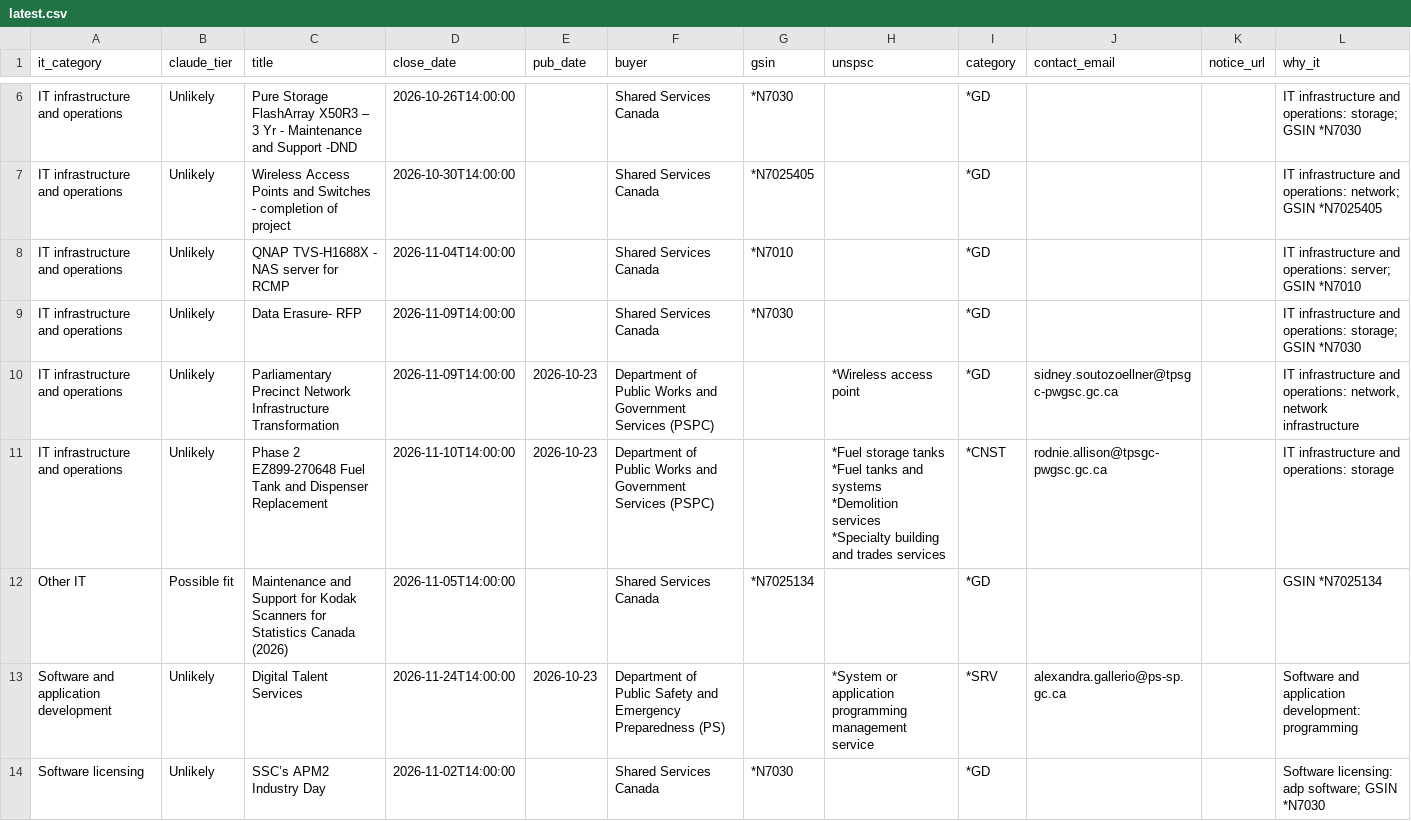
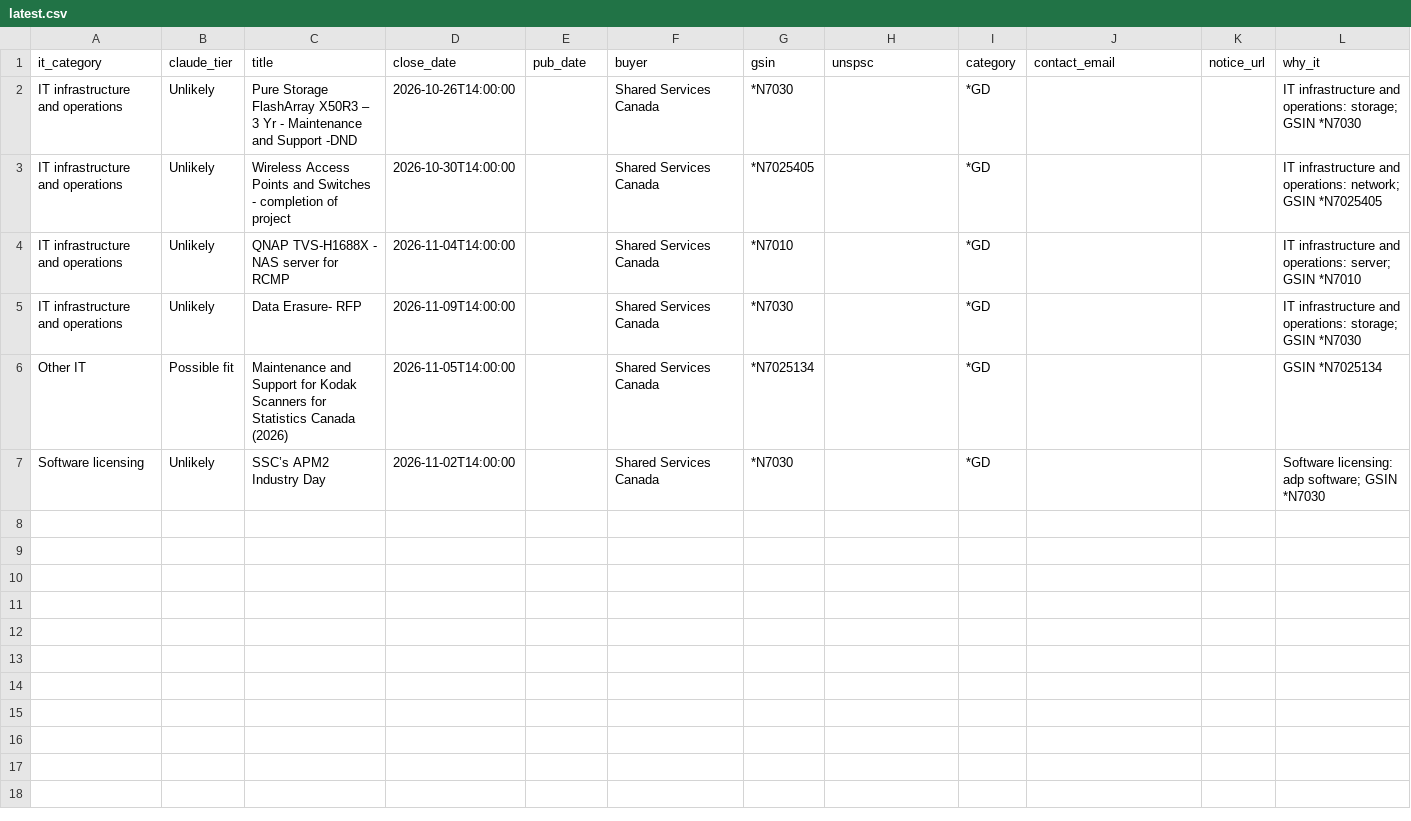
Before and after one commit to dhriajvarma4158/canadabuys-it-monitor, a CSV file: reports/latest.csv, drawn as a sheet; only a part is shown, gaps mark what is left out; ↵ is a line break in a cell; the diff covers the shown part only; the diff names each change by its address in the sheet, - before the commit and + after, or states it on an @@ line.

```diff
--- a/reports/latest.csv
+++ b/reports/latest.csv
-row 10: IT infrastructure and operations | Unlikely | Parliamentary Precinct Network Infrastructure Transformation | 2026-11-09T14:00:00 | 2026-10-23 | Department of Public Works and Government Services (PSPC) |  | *Wireless access point | *GD | sidney.soutozoellner@tpsgc-pwgsc.gc.ca |  | IT infrastructure and operations: network, network infrastructure
-row 11: IT infrastructure and operations | Unlikely | Phase 2 EZ899-270648 Fuel Tank and Dispenser Replacement | 2026-11-10T14:00:00 | 2026-10-23 | Department of Public Works and Government Services (PSPC) |  | *Fuel storage tanks ↵ *Fuel tanks and systems ↵ *Demolition services ↵ *Specialty building and trades services | *CNST | rodnie.allison@tpsgc-pwgsc.gc.ca |  | IT infrastructure and operations: storage
-row 13: Software and application development | Unlikely | Digital Talent Services | 2026-11-24T14:00:00 | 2026-10-23 | Department of Public Safety and Emergency Preparedness (PS) |  | *System or application programming management service | *SRV | alexandra.gallerio@ps-sp.gc.ca |  | Software and application development: programming
```
Also changed, not shown: 4 removed rows elsewhere in this file, 5 other files.
